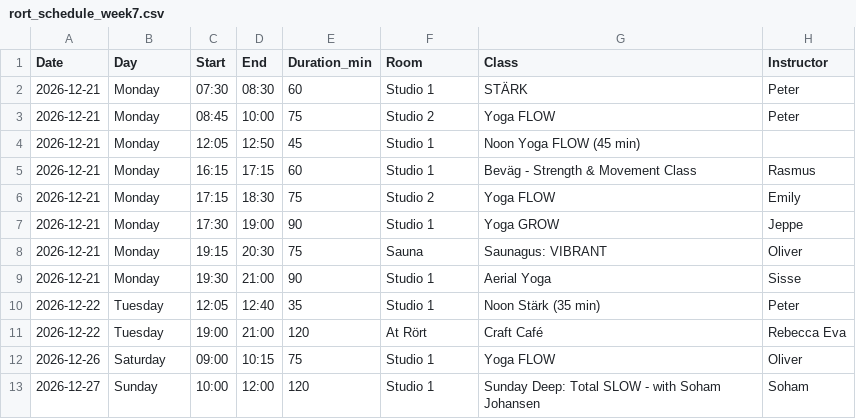
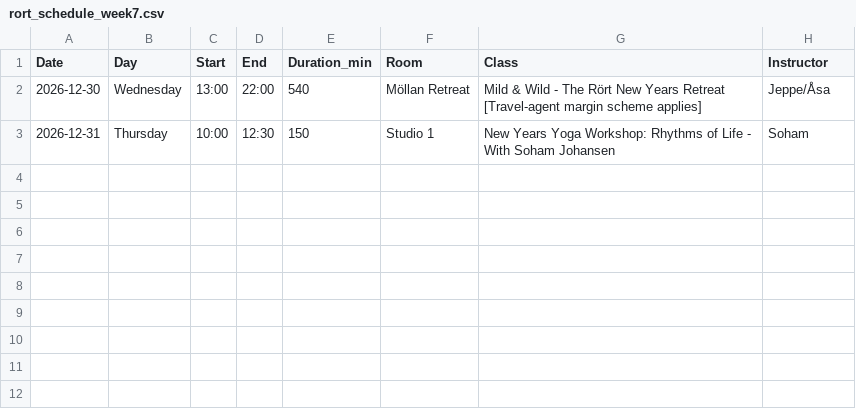
Before and after one commit to FreddyAngelo/rort-calendar, a CSV file: data/rort_schedule_week7.csv, drawn as a sheet.

```diff
--- a/data/rort_schedule_week7.csv
+++ b/data/rort_schedule_week7.csv
@@ -1,13 +1,3 @@
 Date,Day,Start,End,Duration_min,Room,Class,Instructor
-2026-12-21,Monday,07:30,08:30,60,Studio 1,STÄRK,Peter
-2026-12-21,Monday,08:45,10:00,75,Studio 2,Yoga FLOW,Peter
-2026-12-21,Monday,12:05,12:50,45,Studio 1,Noon Yoga FLOW (45 min),
-2026-12-21,Monday,16:15,17:15,60,Studio 1,Beväg - Strength & Movement Class,Rasmus
-2026-12-21,Monday,17:15,18:30,75,Studio 2,Yoga FLOW,Emily
-2026-12-21,Monday,17:30,19:00,90,Studio 1,Yoga GROW,Jeppe
-2026-12-21,Monday,19:15,20:30,75,Sauna,Saunagus: VIBRANT,Oliver
-2026-12-21,Monday,19:30,21:00,90,Studio 1,Aerial Yoga,Sisse
-2026-12-22,Tuesday,12:05,12:40,35,Studio 1,Noon Stärk (35 min),Peter
-2026-12-22,Tuesday,19:00,21:00,120,At Rört,Craft Café,Rebecca Eva
-2026-12-26,Saturday,09:00,10:15,75,Studio 1,Yoga FLOW,Oliver
-2026-12-27,Sunday,10:00,12:00,120,Studio 1,Sunday Deep: Total SLOW - with Soham Johansen,Soham
+2026-12-30,Wednesday,13:00,22:00,540,Möllan Retreat,Mild & Wild - The Rört New Years Retreat [Travel-agent margin scheme applies],Jeppe/Åsa
+2026-12-31,Thursday,10:00,12:30,150,Studio 1,New Years Yoga Workshop: Rhythms of Life - With Soham Johansen,Soham
```
Also changed, not shown: data/rort_schedule_week1.csv, data/rort_schedule_week2.csv, 7 other files.
